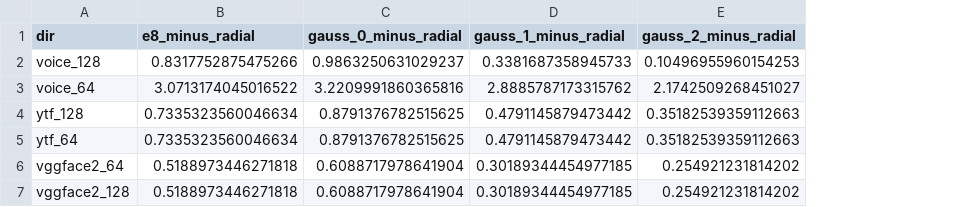
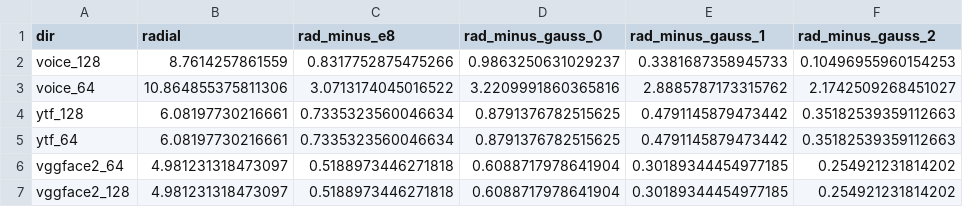
Before and after one commit to spaceybread/OSL-FE, a CSV file: analysis/results/diff_90.csv, drawn as a sheet; addresses are those after the commit; the diff names each change by its address in the sheet, - before the commit and + after, or states it on an @@ line.

Commit message:
dumping some more results

```diff
--- a/analysis/results/diff_90.csv
+++ b/analysis/results/diff_90.csv
+column B (radial), rows 2-7: 8.7614257861559 | 10.864855375811306 | 6.08197730216661 | 6.08197730216661 | 4.981231318473097 | 4.981231318473097
-C1: e8_minus_radial
+C1: rad_minus_e8
-D1: gauss_0_minus_radial
+D1: rad_minus_gauss_0
-E1: gauss_1_minus_radial
+E1: rad_minus_gauss_1
-F1: gauss_2_minus_radial
+F1: rad_minus_gauss_2
```
Also changed, not shown: analysis/results/diff_70.csv, analysis/results/tmr_70.csv, 10 other files.
